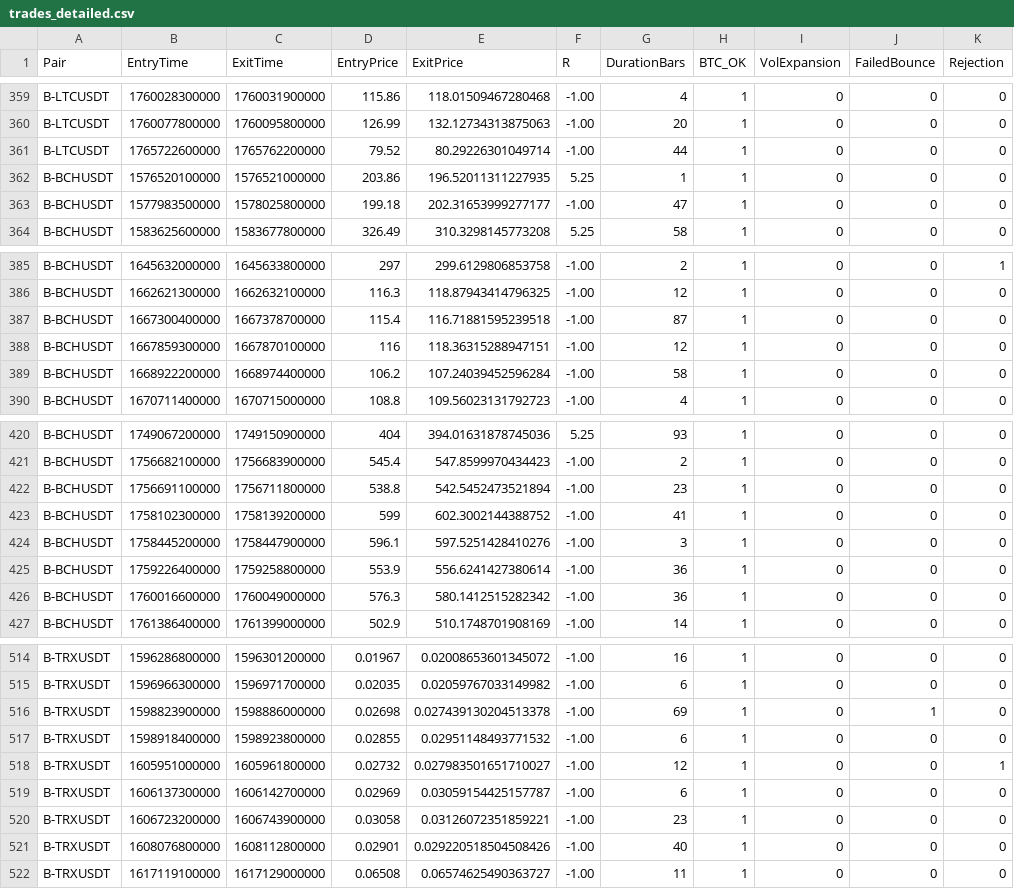
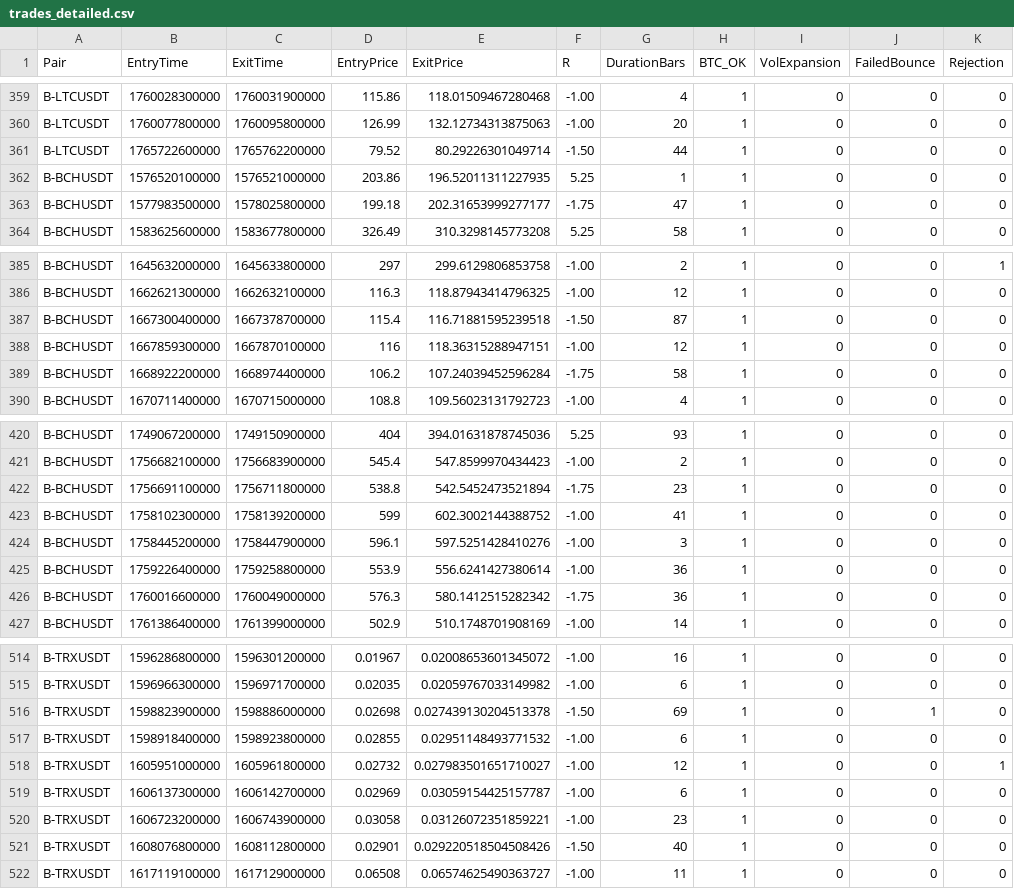
Before and after one commit to Malay241003/tradeBot, a CSV file: trades_detailed.csv, drawn as a sheet; only a part is shown, gaps mark what is left out; the diff covers the shown part only; the diff names each change by its address in the sheet, - before the commit and + after, or states it on an @@ line.

```diff
--- a/trades_detailed.csv
+++ b/trades_detailed.csv
-F361 (R): -1.00
+F361 (R): -1.50
-F363 (R): -1.00
+F363 (R): -1.75
-F387 (R): -1.00
+F387 (R): -1.50
-F389 (R): -1.00
+F389 (R): -1.75
-F422 (R): -1.00
+F422 (R): -1.75
-F426 (R): -1.00
+F426 (R): -1.75
-F516 (R): -1.00
+F516 (R): -1.50
-F521 (R): -1.00
+F521 (R): -1.50
```
Also changed, not shown: 54 edited cells elsewhere in this file, backtest_results.csv, diagnostic_expectancy.csv, 8 other files.
